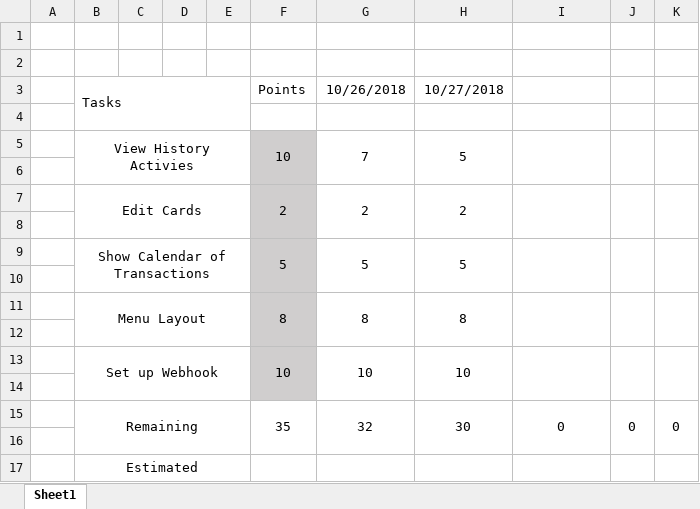
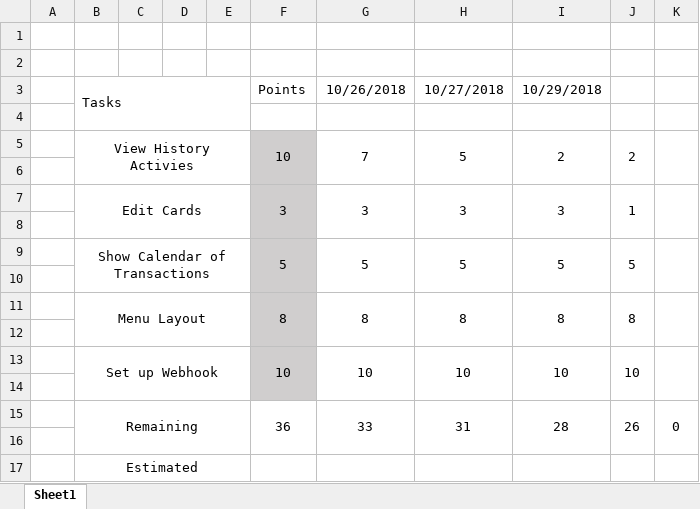
Before and after one commit to JustinB98/Android-Basics-User-Interface-CSE248, an Excel workbook: _FinalPlanning/BurnDown/Burn Down Chart Draft.xlsx, sheet Sheet1, drawn as a sheet; values as stored, in another font and other column widths than the file's, no borders; removed rows and columns are numbered as before the commit, all else as after; the diff names each change by its address in the sheet, - before the commit and + after, or states it on an @@ line.

Commit message:
Updated the BurnDown chart

```diff
--- a/_FinalPlanning/BurnDown/Burn Down Chart Draft.xlsx (sheet Sheet1)
+++ b/_FinalPlanning/BurnDown/Burn Down Chart Draft.xlsx (sheet Sheet1)
-I3: (empty)
+I3: 10/29/2018
-I5: (empty)
+I5: 2
-J5: (empty)
+J5: 2
-row 7:  | Edit Cards |  |  |  | 2 | 2 | 2
+row 7:  | Edit Cards |  |  |  | 3 | 3 | 3 | 3 | 1
-I9: (empty)
+I9: 5
-J9: (empty)
+J9: 5
-I11: (empty)
+I11: 8
-J11: (empty)
+J11: 8
-I13: (empty)
+I13: 10
-J13: (empty)
+J13: 10
-row 15:  | Remaining |  |  |  | 35 | 32 | 30 | 0 | 0 | 0
+row 15:  | Remaining |  |  |  | 36 | 33 | 31 | 28 | 26 | 0
```
